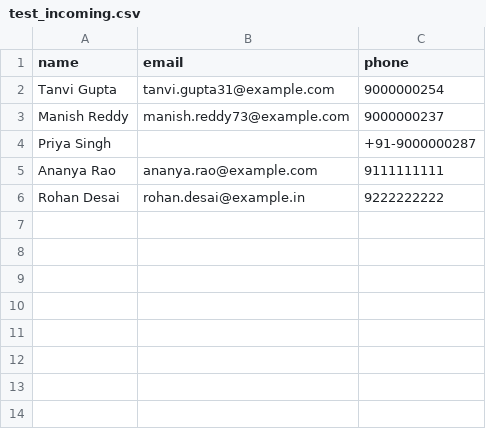
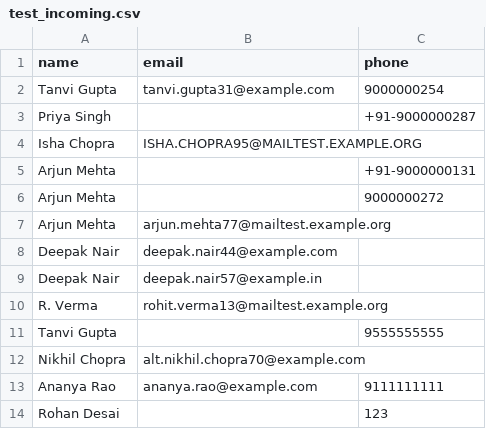
Before and after one commit to onkyponky/consultbae-assignment, a CSV file: n8n/test_incoming.csv, drawn as a sheet.

Commit message:
Expand the test CSV to cover the name-collision and unusable-key cases

```diff
--- a/n8n/test_incoming.csv
+++ b/n8n/test_incoming.csv
@@ -2,5 +2,13 @@ name,email,phone
 Tanvi Gupta,tanvi.gupta31@example.com,9000000254
-Manish Reddy,manish.reddy73@example.com,9000000237
 Priya Singh,,+91-9000000287
+Isha Chopra,ISHA.CHOPRA95@MAILTEST.EXAMPLE.ORG,
+Arjun Mehta,,+91-9000000131
+Arjun Mehta,,9000000272
+Arjun Mehta,arjun.mehta77@mailtest.example.org,
+Deepak Nair,deepak.nair44@example.com,
+Deepak Nair,deepak.nair57@example.in,
+R. Verma,rohit.verma13@mailtest.example.org,
+Tanvi Gupta,,9555555555
+Nikhil Chopra,alt.nikhil.chopra70@example.com,
 Ananya Rao,ananya.rao@example.com,9111111111
-Rohan Desai,rohan.desai@example.in,9222222222
+Rohan Desai,,123
```
